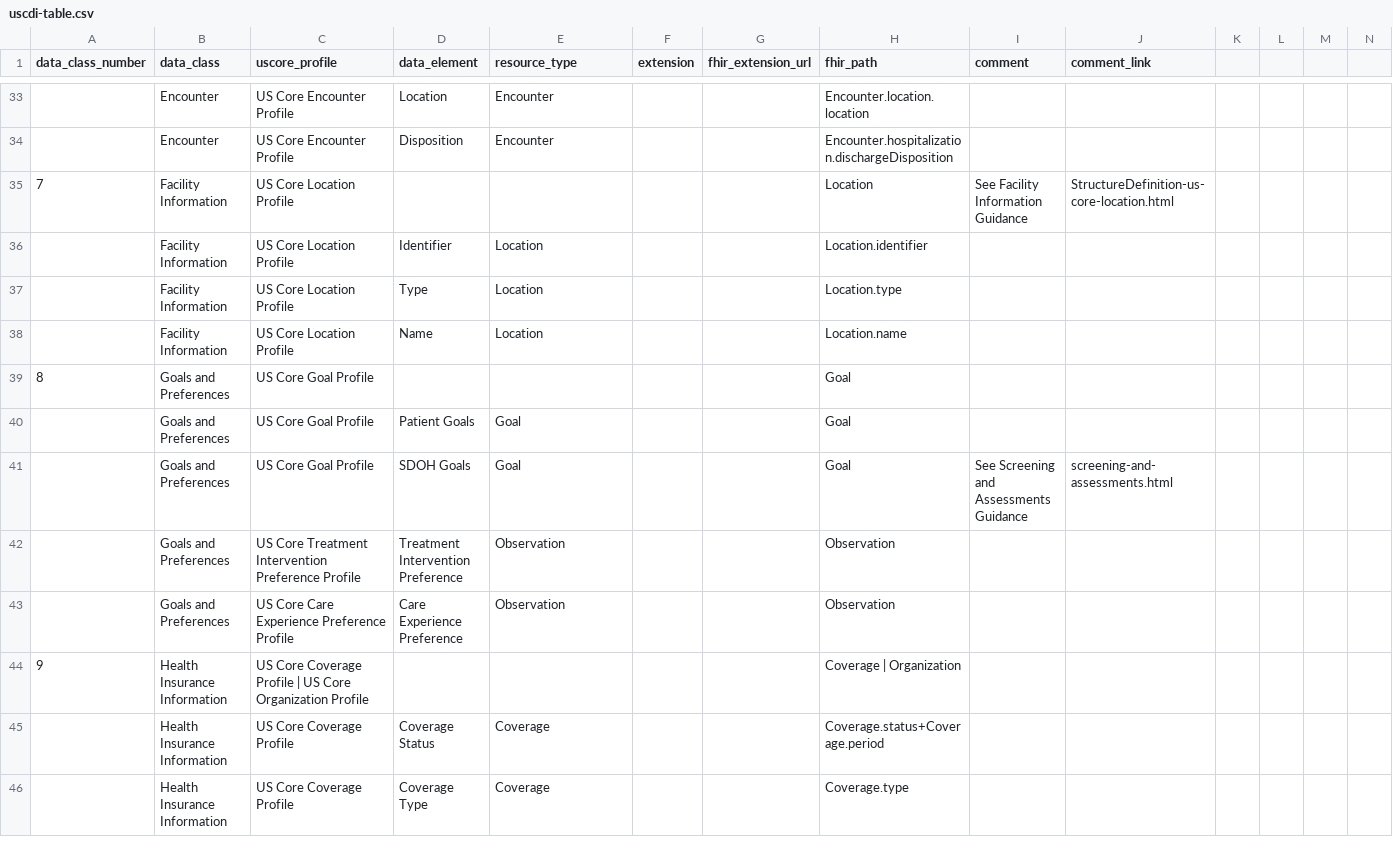
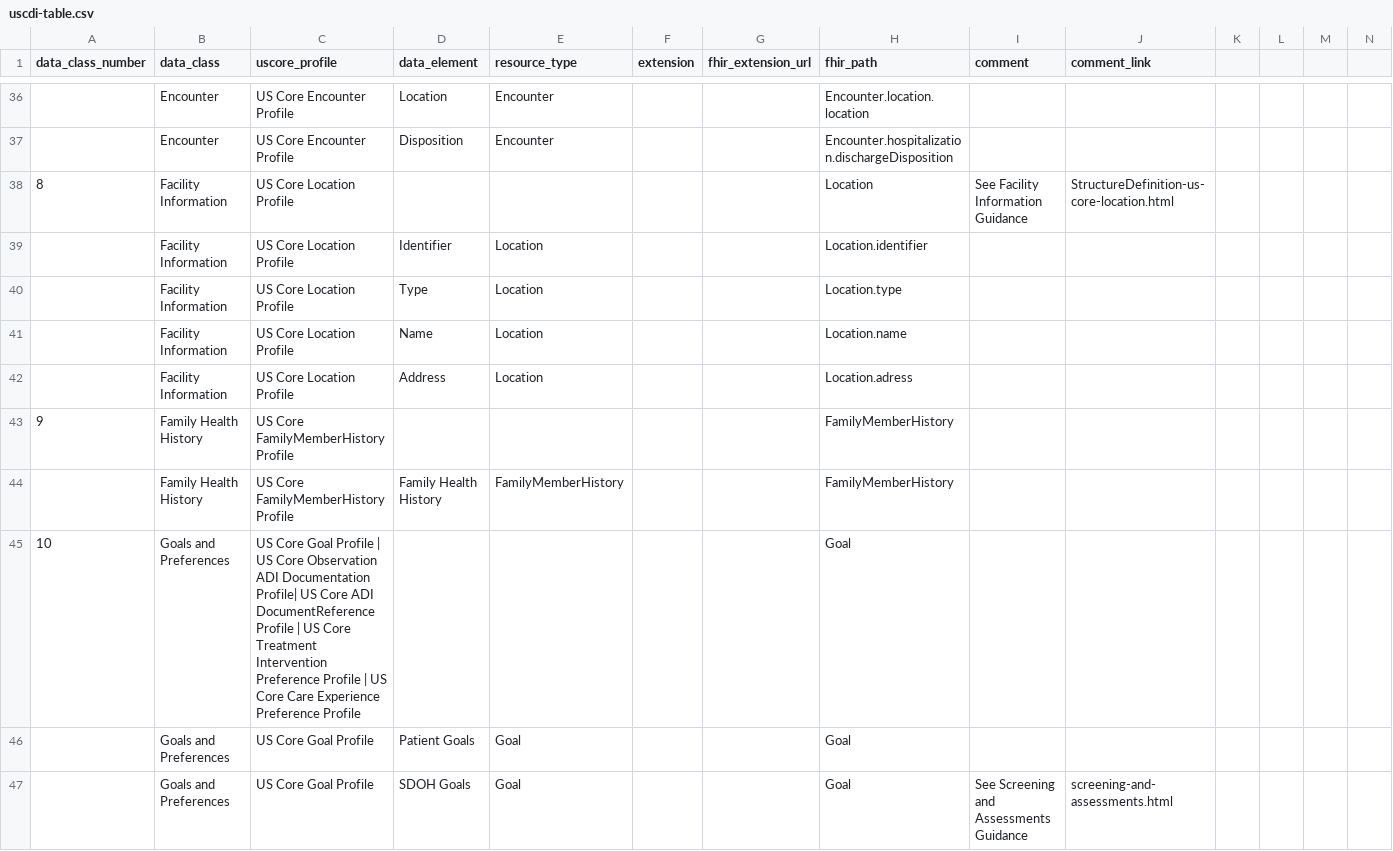
Before and after one commit to HL7/US-Core, a CSV file: input/data/uscdi-table.csv, drawn as a sheet; only a part is shown, gaps mark what is left out; the shorter side is filled out with more unchanged rows; addresses are those after the commit; rows hold the shown columns only; the diff covers the shown part only; the diff names each change by its address in the sheet, - before the commit and + after, or states it on an @@ line.

Commit message:
FHIR-52965 Add USCDI v6 Data Elements - CarePlan and examples USCDI Mapping updated

```diff
--- a/input/data/uscdi-table.csv
+++ b/input/data/uscdi-table.csv
@@ column A (data_class_number) renumbered between rows 10 and 102 @@
+row 42:  | Facility Information | US Core Location Profile | Address | Location |  |  | Location.adress
+row 43: 9 | Family Health History | US Core FamilyMemberHistory Profile |  |  |  |  | FamilyMemberHistory
+row 44:  | Family Health History | US Core FamilyMemberHistory Profile | Family Health History | FamilyMemberHistory |  |  | FamilyMemberHistory
-C45 (uscore_profile): …Goal Profile
+C45 (uscore_profile): …Goal Profile | US Core Observation ADI Documentation Profile| US Core ADI DocumentReference Profile | US Core Treatment Intervention Preference Profile | US Core Care Experience Preference Profile
```
Also changed, not shown: 6 added rows, 4 removed rows and 5 edited cells elsewhere in this file, 16 other files.
